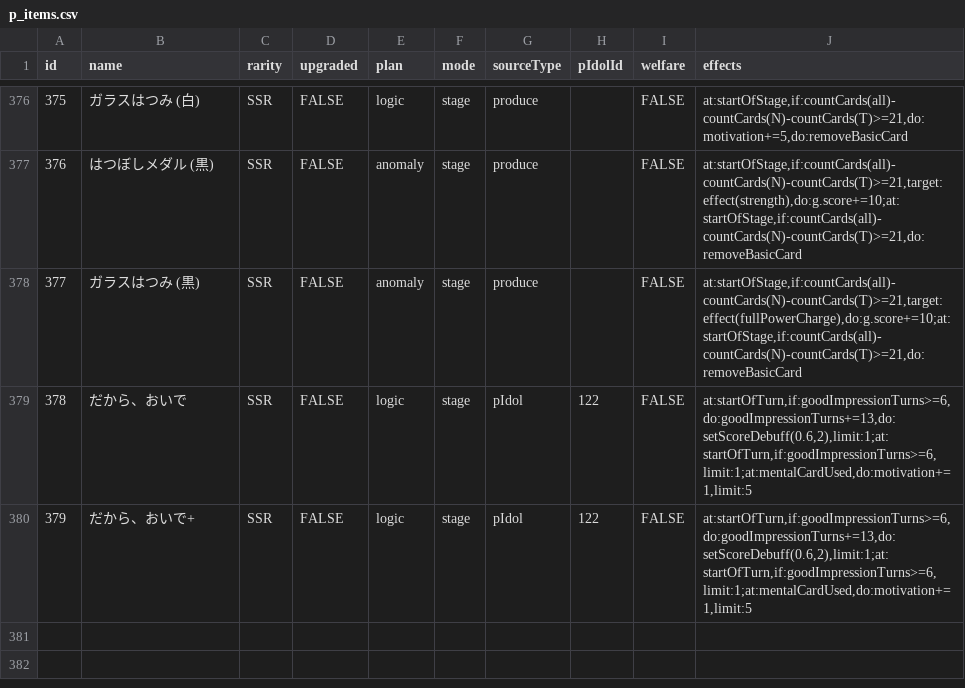
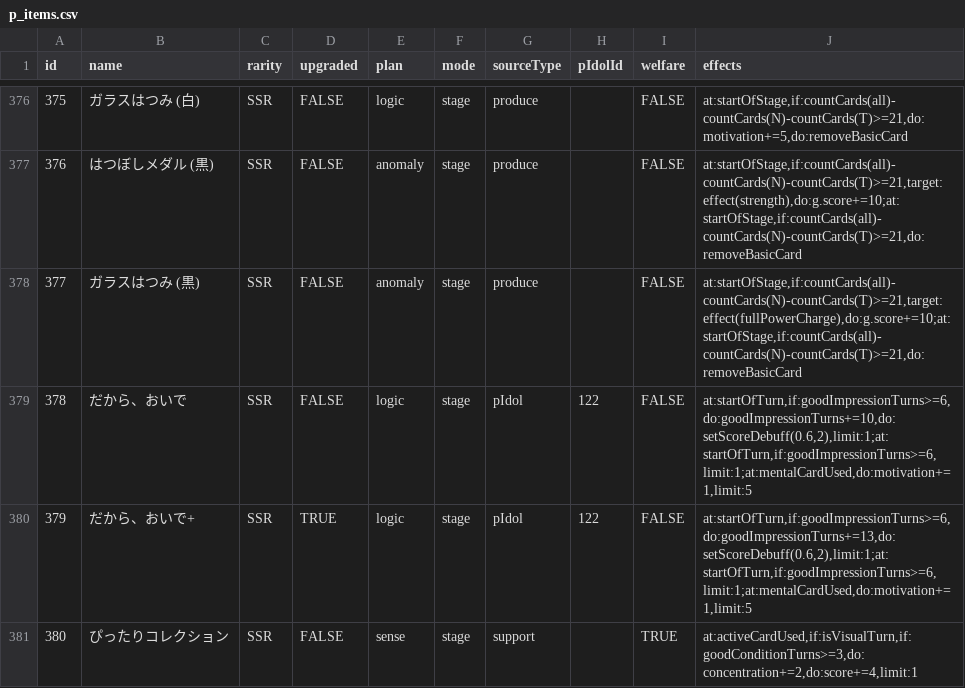
Before and after one commit to surisuririsu/gakumas-tools, a CSV file: packages/gakumas-data/csv/p_items.csv, drawn as a sheet; only a part is shown, gaps mark what is left out.

Commit message:
Update Superlative Misuzu and event support

```diff
--- a/packages/gakumas-data/csv/p_items.csv
+++ b/packages/gakumas-data/csv/p_items.csv
@@ -378,3 +378,4 @@ id,name,rarity,upgraded,plan,mode,sourceType,pIdolId,welfare,effects
 377,ガラスはつみ (黒),SSR,FALSE,anomaly,stage,produce,,FALSE,"at:startOfStage,if:countCards(all)-countCards(N)-countCards(T)>=21,target:effect(fullPowerCharge),do:g.score+=10;at:startOfStage,if:countCards(all)-countCards(N)-countCards(T)>=21,do:removeBasicCard"
-378,だから、おいで,SSR,FALSE,logic,stage,pIdol,122,FALSE,"at:startOfTurn,if:goodImpressionTurns>=6,do:goodImpressionTurns+=13,do:setScoreDebuff(0.6,2),limit:1;at:startOfTurn,if:goodImpressionTurns>=6,limit:1;at:mentalCardUsed,do:motivation+=1,limit:5"
-379,だから、おいで+,SSR,FALSE,logic,stage,pIdol,122,FALSE,"at:startOfTurn,if:goodImpressionTurns>=6,do:goodImpressionTurns+=13,do:setScoreDebuff(0.6,2),limit:1;at:startOfTurn,if:goodImpressionTurns>=6,limit:1;at:mentalCardUsed,do:motivation+=1,limit:5"
+378,だから、おいで,SSR,FALSE,logic,stage,pIdol,122,FALSE,"at:startOfTurn,if:goodImpressionTurns>=6,do:goodImpressionTurns+=10,do:setScoreDebuff(0.6,2),limit:1;at:startOfTurn,if:goodImpressionTurns>=6,limit:1;at:mentalCardUsed,do:motivation+=1,limit:5"
+379,だから、おいで+,SSR,TRUE,logic,stage,pIdol,122,FALSE,"at:startOfTurn,if:goodImpressionTurns>=6,do:goodImpressionTurns+=13,do:setScoreDebuff(0.6,2),limit:1;at:startOfTurn,if:goodImpressionTurns>=6,limit:1;at:mentalCardUsed,do:motivation+=1,limit:5"
+380,ぴったりコレクション,SSR,FALSE,sense,stage,support,,TRUE,"at:activeCardUsed,if:isVisualTurn,if:goodConditionTurns>=3,do:concentration+=2,do:score+=4,limit:1"
```
Also changed, not shown: packages/gakumas-data/csv/skill_cards.csv, 27 other files.
